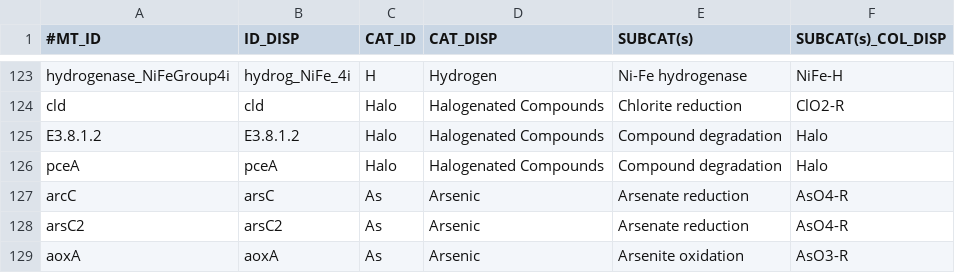
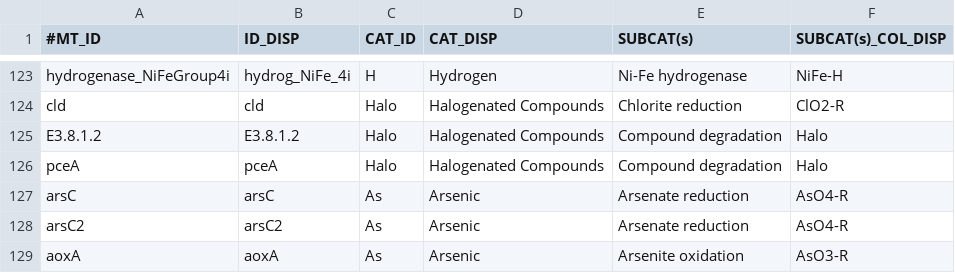
Before and after one commit to kbaseapps/kb_hmmer, a TSV file: data/MT_Bioelement/MT_Bioelement-v1/MT_Bioelement-fams-v1.tsv, drawn as a sheet; only a part is shown, gaps mark what is left out.

Commit message:
typo for arsC

```diff
--- a/data/MT_Bioelement/MT_Bioelement-v1/MT_Bioelement-fams-v1.tsv
+++ b/data/MT_Bioelement/MT_Bioelement-v1/MT_Bioelement-fams-v1.tsv
@@ -126,3 +126,3 @@ E3.8.1.2	E3.8.1.2	Halo	Halogenated Compounds	Compound degradation	Halo
 pceA	pceA	Halo	Halogenated Compounds	Compound degradation	Halo
-arcC	arsC	As	Arsenic	Arsenate reduction	AsO4-R
+arsC	arsC	As	Arsenic	Arsenate reduction	AsO4-R
 arsC2	arsC2	As	Arsenic	Arsenate reduction	AsO4-R
```
Also changed, not shown: 1 other file.
